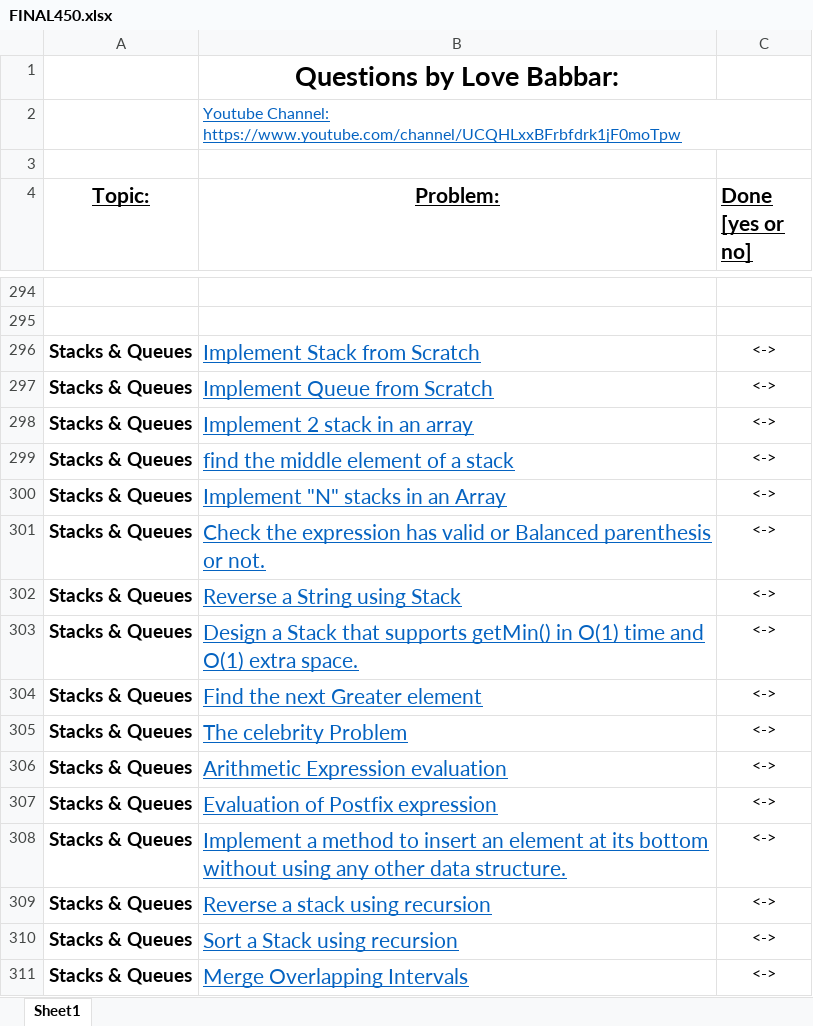
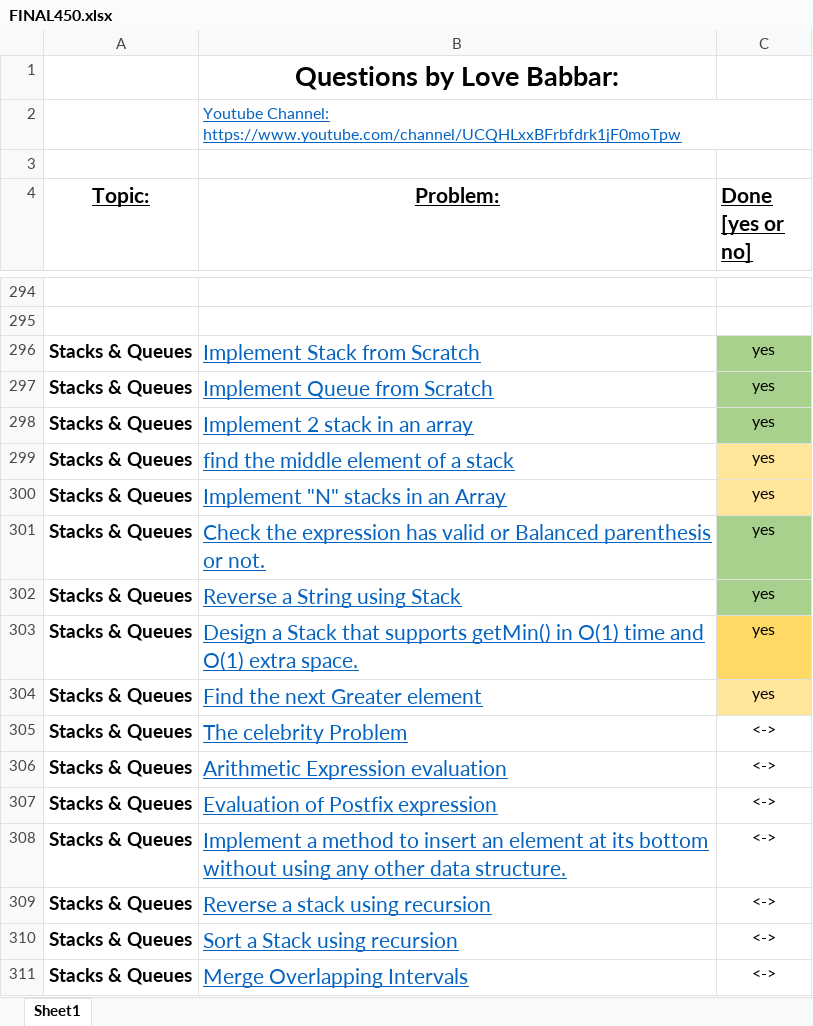
Before and after one commit to Ichigo27/lovebabbar-dsa-sheet, an Excel workbook: FINAL450.xlsx, sheet Sheet1, drawn as a sheet; only a part is shown, gaps mark what is left out; values as stored, in another font and other column widths than the file's, no borders; the diff names each change by its address in the sheet, - before the commit and + after, or states it on an @@ line.

```diff
--- a/FINAL450.xlsx (sheet Sheet1)
+++ b/FINAL450.xlsx (sheet Sheet1)
-C296:C304 (Done [yes or no]): <->
+C296:C304 (Done [yes or no]): yes
-C296:C298 fill: none
+C296:C298 fill: #A9D18E
-C299:C300 fill: none
+C299:C300 fill: #FFE699
-C301:C302 fill: none
+C301:C302 fill: #A9D18E
-C303 fill: none
+C303 fill: #FFD966
-C304 fill: none
+C304 fill: #FFE699
```
Also changed, not shown: 9 other files.
